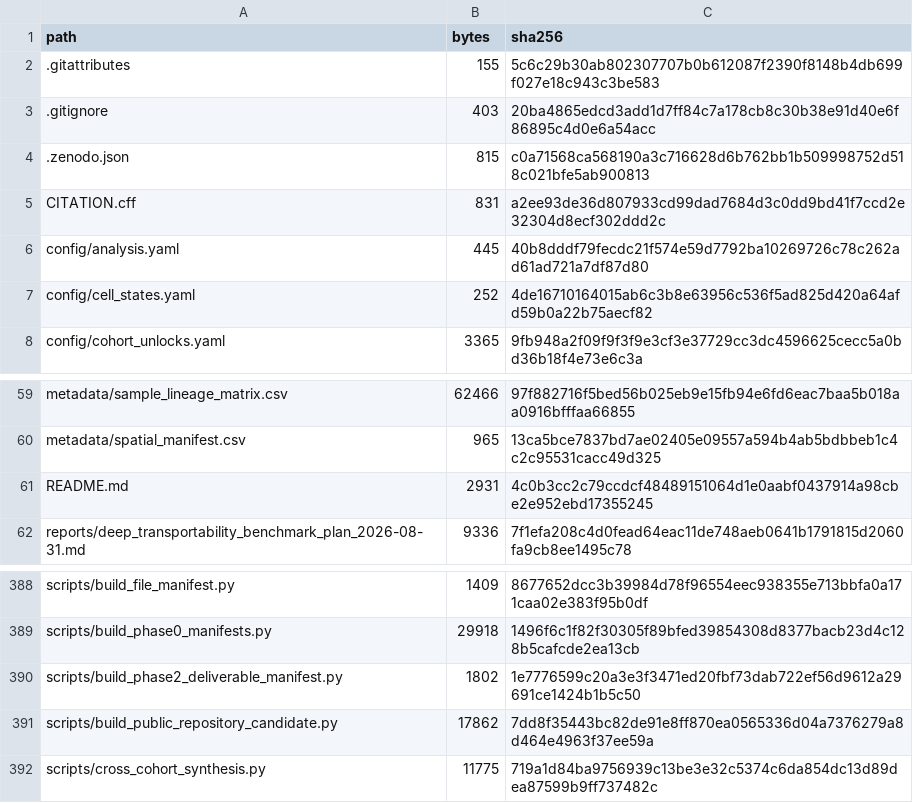
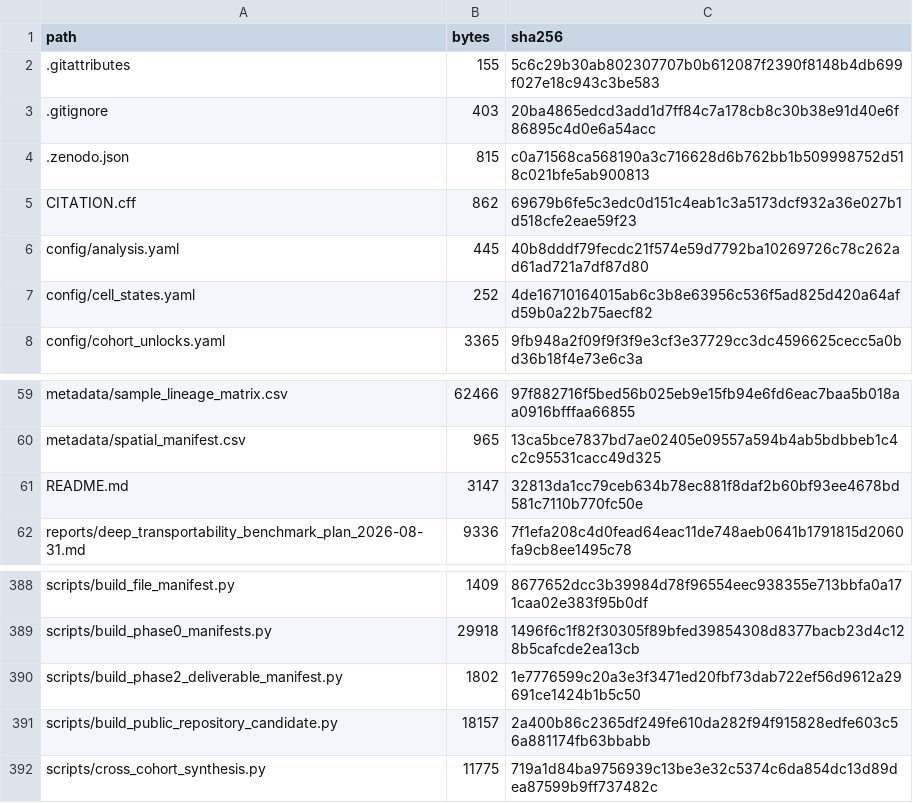
Before and after one commit to benteng-ma/liver-scar-program-reproducibility, a CSV file: SHA256_manifest.csv, drawn as a sheet; only a part is shown, gaps mark what is left out.

```diff
--- a/SHA256_manifest.csv
+++ b/SHA256_manifest.csv
@@ -4,3 +4,3 @@ path,bytes,sha256
 .zenodo.json,815,c0a71568ca568190a3c716628d6b762bb1b509998752d518c021bfe5ab900813
-CITATION.cff,831,a2ee93de36d807933cd99dad7684d3c0dd9bd41f7ccd2e32304d8ecf302ddd2c
+CITATION.cff,862,69679b6fe5c3edc0d151c4eab1c3a5173dcf932a36e027b1d518cfe2eae59f23
 config/analysis.yaml,445,40b8dddf79fecdc21f574e59d7792ba10269726c78c262ad61ad721a7df87d80
@@ -60,3 +60,3 @@ metadata/sample_lineage_matrix.csv,62466,97f882716f5bed56b025eb9e15fb94e6fd6eac7
 metadata/spatial_manifest.csv,965,13ca5bce7837bd7ae02405e09557a594b4ab5bdbbeb1c4c2c95531cacc49d325
-README.md,2931,4c0b3cc2c79ccdcf48489151064d1e0aabf0437914a98cbe2e952ebd17355245
+README.md,3147,32813da1cc79ceb634b78ec881f8daf2b60bf93ee4678bd581c7110b770fc50e
 reports/deep_transportability_benchmark_plan_2026-08-31.md,9336,7f1efa208c4d0fead64eac11de748aeb0641b1791815d2060fa9cb8ee1495c78
@@ -390,3 +390,3 @@ scripts/build_phase0_manifests.py,29918,1496f6c1f82f30305f89bfed39854308d8377bac
 scripts/build_phase2_deliverable_manifest.py,1802,1e7776599c20a3e3f3471ed20fbf73dab722ef56d9612a29691ce1424b1b5c50
-scripts/build_public_repository_candidate.py,17862,7dd8f35443bc82de91e8ff870ea0565336d04a7376279a8d464e4963f37ee59a
+scripts/build_public_repository_candidate.py,18157,2a400b86c2365df249fe610da282f94f915828edfe603c56a881174fb63bbabb
 scripts/cross_cohort_synthesis.py,11775,719a1d84ba9756939c13be3e32c5374c6da854dc13d89dea87599b9ff737482c
```
Also changed, not shown: 3 other files.
